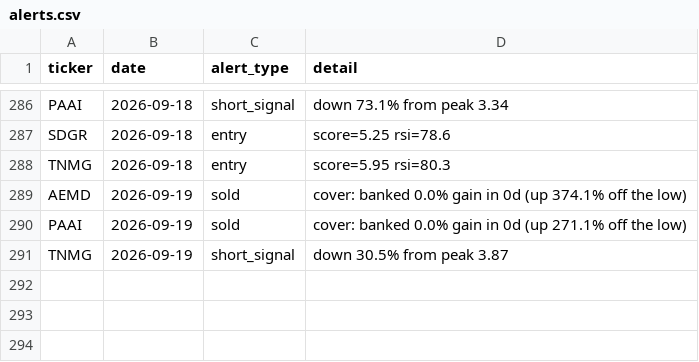
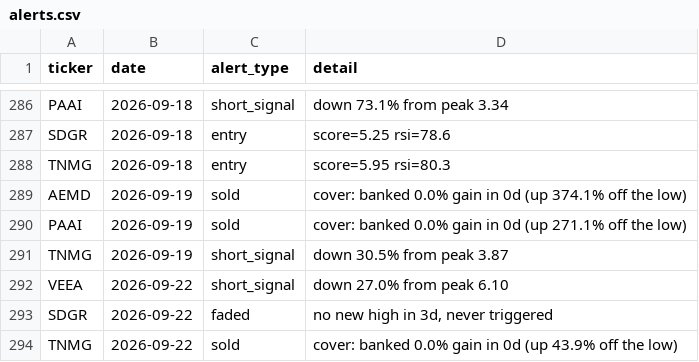
Before and after one commit to kgb1970-gh/stock-crash-tracker, a CSV file: data/alerts.csv, drawn as a sheet; only a part is shown, gaps mark what is left out.

```diff
--- a/data/alerts.csv
+++ b/data/alerts.csv
@@ -291 +291,4 @@ PAAI,2026-09-19,sold,cover: banked 0.0% gain in 0d (up 271.1% off the low)
 TNMG,2026-09-19,short_signal,down 30.5% from peak 3.87
+VEEA,2026-09-22,short_signal,down 27.0% from peak 6.10
+SDGR,2026-09-22,faded,"no new high in 3d, never triggered"
+TNMG,2026-09-22,sold,cover: banked 0.0% gain in 0d (up 43.9% off the low)
```
Also changed, not shown: data/indicators.csv, data/signal_outcomes.csv, 2 other files.
